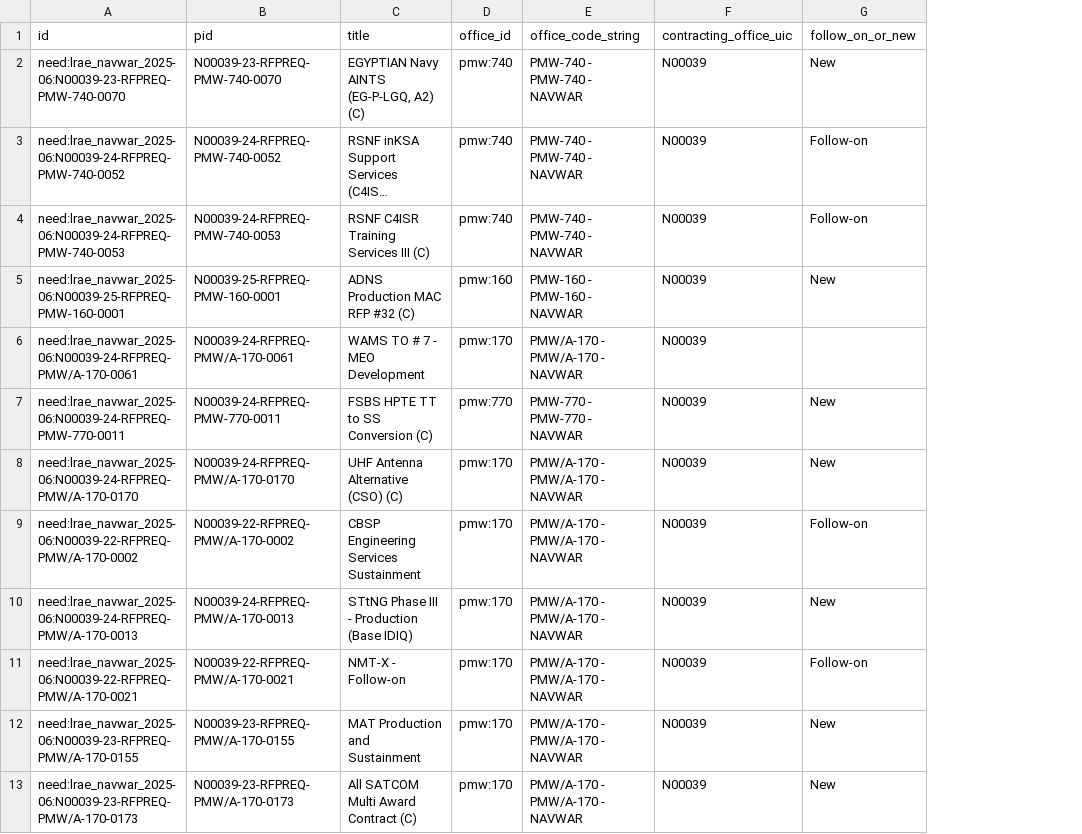
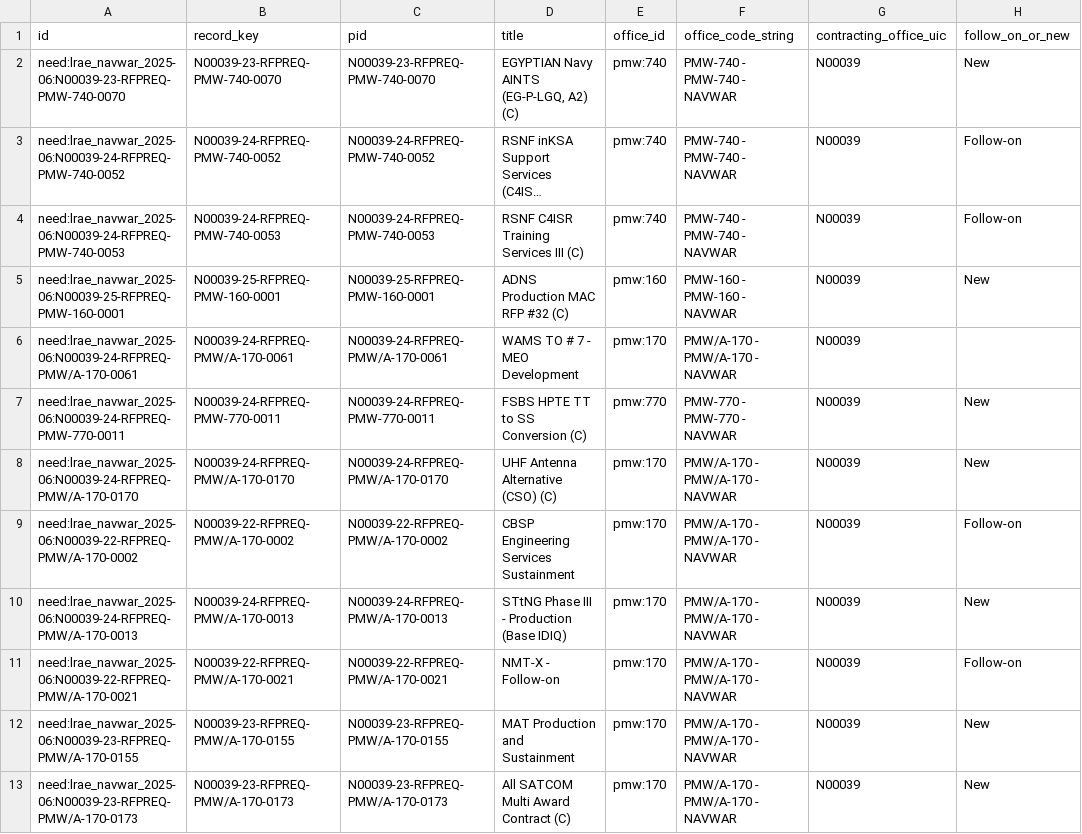
Before and after one commit to saksham1702/chromie-federal-buyer-map-trial, a CSV file: datapack/lrae_navwar_2025-06/layers/needs.csv, drawn as a sheet; only a part is shown; long unchanged cells end in …; the diff names each change by its address in the sheet, - before the commit and + after, or states it on an @@ line.

Commit message:
research: auditable organization memory, contact observations, three LRAE releases
organization_seed.json now separates observations (source wording, revision, date), relationships
(dated claims with documented, inferred or unknown effective dates, a current-status field, and
review fields) and interpretations; wrong claims are retracted with reasons instead of closed with
end dates, the PMS 485 parent dates are unknown, and 08 describes the contract with two worked
examples. contact_candidates.json is replaced by contact_observations.json (what a source says,
with sheet, row and PID for the forecast), contact_recommendations.json (routes with source and
currency confidence) and review_log.json (every observation checked against saved bytes).
The LRAE package now covers the June 2024 release and a 2023 export recovered from the Wayback
index, with diffs between releases. Review-bot findings: UIC family tightened with an alias-first
classifier, budget line wording unified. Tests cover all of it.

```diff
--- a/datapack/lrae_navwar_2025-06/layers/needs.csv
+++ b/datapack/lrae_navwar_2025-06/layers/needs.csv
+column B (record_key), rows 2-13: N00039-23-RFPREQ-PMW-740-0070 | N00039-24-RFPREQ-PMW-740-0052 | N00039-24-RFPREQ-PMW-740-0053 | N00039-25-RFPREQ-PMW-160-0001 | N00039-24-RFPREQ-PMW/A-170-0061 | N00039-24-RFPREQ-PMW-770-0011 | N00039-24-RFPREQ-PMW/A-170-0170 | N00039-22-RFPREQ-PMW/A-170-0002 | N00039-24-RFPREQ-PMW/A-170-0013 | N00039-22-RFPREQ-PMW/A-170-0021 | N00039-23-RFPREQ-PMW/A-170-0155 | N00039-23-RFPREQ-PMW/A-170-0173
```
Also changed, not shown: datapack/lrae_navwar_2025-06/rows_raw.csv, 48 other files.
